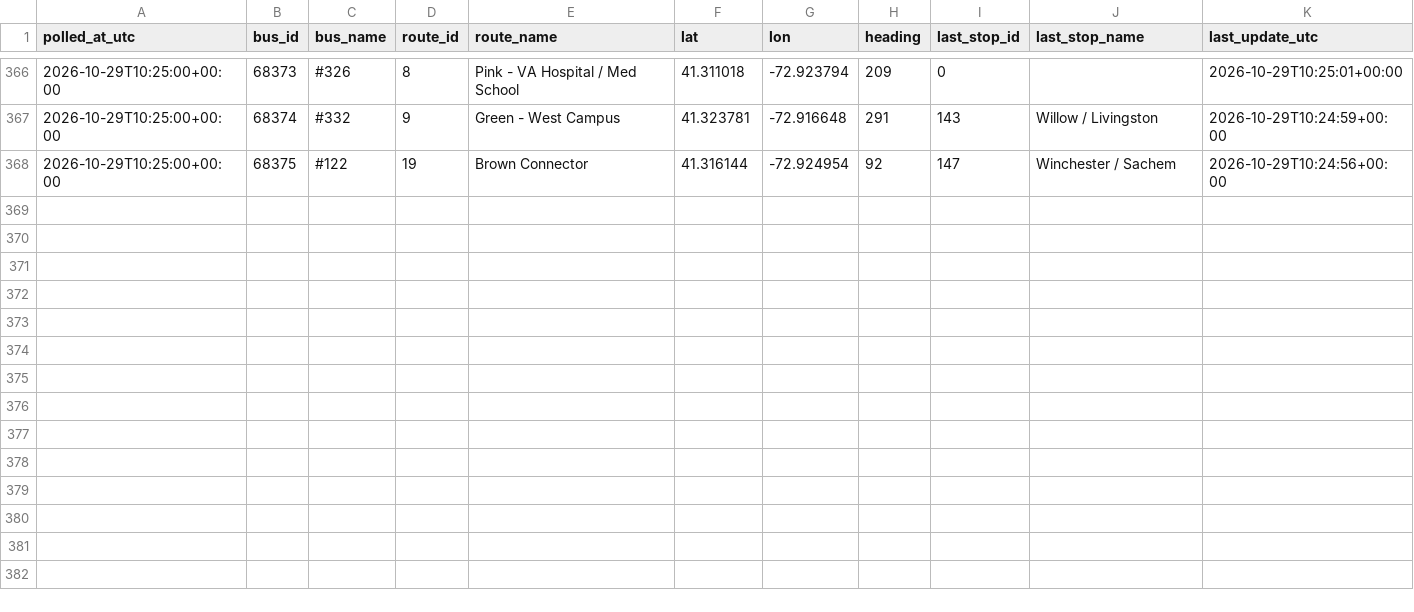
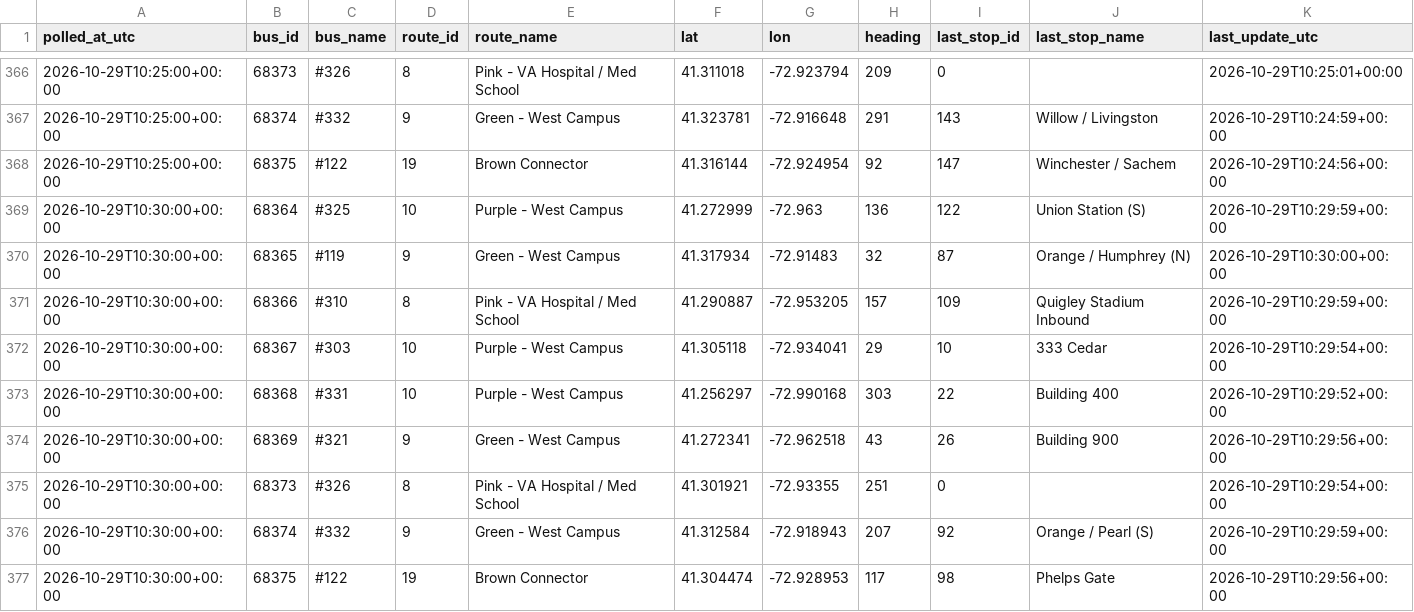
Before and after one commit to vchen017/downtowner-recorder, a CSV file: data/2026-10-29/buses.csv, drawn as a sheet; only a part is shown, gaps mark what is left out; the diff names each change by its address in the sheet, - before the commit and + after, or states it on an @@ line.

```diff
--- a/data/2026-10-29/buses.csv
+++ b/data/2026-10-29/buses.csv
+row 369: 2026-10-29T10:30:00+00:00 | 68364 | #325 | 10 | Purple - West Campus | 41.272999 | -72.963 | 136 | 122 | Union Station (S) | 2026-10-29T10:29:59+00:00
+row 370: 2026-10-29T10:30:00+00:00 | 68365 | #119 | 9 | Green - West Campus | 41.317934 | -72.91483 | 32 | 87 | Orange / Humphrey (N) | 2026-10-29T10:30:00+00:00
+row 371: 2026-10-29T10:30:00+00:00 | 68366 | #310 | 8 | Pink - VA Hospital / Med School | 41.290887 | -72.953205 | 157 | 109 | Quigley Stadium Inbound | 2026-10-29T10:29:59+00:00
+row 372: 2026-10-29T10:30:00+00:00 | 68367 | #303 | 10 | Purple - West Campus | 41.305118 | -72.934041 | 29 | 10 | 333 Cedar | 2026-10-29T10:29:54+00:00
+row 373: 2026-10-29T10:30:00+00:00 | 68368 | #331 | 10 | Purple - West Campus | 41.256297 | -72.990168 | 303 | 22 | Building 400 | 2026-10-29T10:29:52+00:00
+row 374: 2026-10-29T10:30:00+00:00 | 68369 | #321 | 9 | Green - West Campus | 41.272341 | -72.962518 | 43 | 26 | Building 900 | 2026-10-29T10:29:56+00:00
+row 375: 2026-10-29T10:30:00+00:00 | 68373 | #326 | 8 | Pink - VA Hospital / Med School | 41.301921 | -72.93355 | 251 | 0 |  | 2026-10-29T10:29:54+00:00
+row 376: 2026-10-29T10:30:00+00:00 | 68374 | #332 | 9 | Green - West Campus | 41.312584 | -72.918943 | 207 | 92 | Orange / Pearl (S) | 2026-10-29T10:29:59+00:00
+row 377: 2026-10-29T10:30:00+00:00 | 68375 | #122 | 19 | Brown Connector | 41.304474 | -72.928953 | 117 | 98 | Phelps Gate | 2026-10-29T10:29:56+00:00
```
Also changed, not shown: data/2026-10-29/announcements.csv, data/2026-10-29/route_status.csv, 1 other file.
